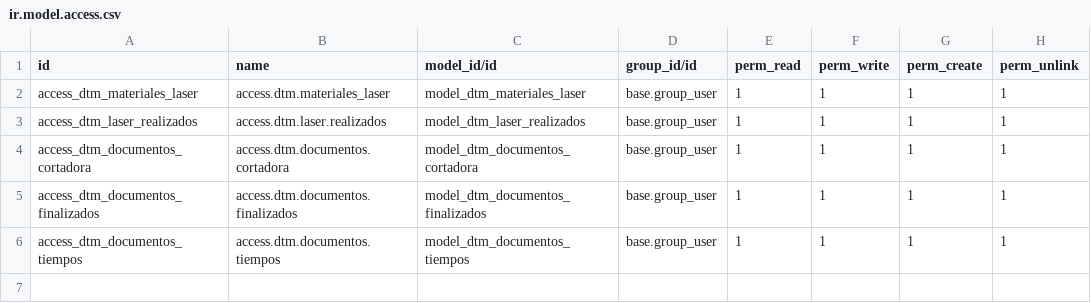
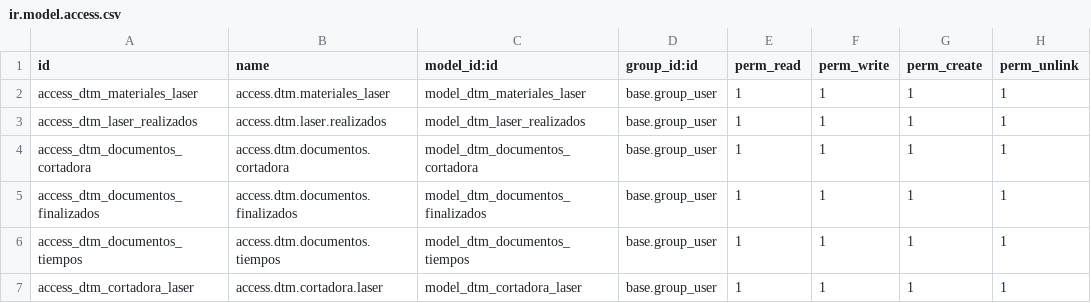
Before and after one commit to rafaguzmang/dtm_materiales_laser, a CSV file: security/ir.model.access.csv, drawn as a sheet.

```diff
--- a/security/ir.model.access.csv
+++ b/security/ir.model.access.csv
@@ -1,2 +1,2 @@
-id,name,model_id/id,group_id/id,perm_read,perm_write,perm_create,perm_unlink
+id,name,model_id:id,group_id:id,perm_read,perm_write,perm_create,perm_unlink
 access_dtm_materiales_laser,access.dtm.materiales_laser,model_dtm_materiales_laser,base.group_user,1,1,1,1
@@ -6 +6,2 @@ access_dtm_documentos_finalizados,access.dtm.documentos.finalizados,model_dtm_do
 access_dtm_documentos_tiempos,access.dtm.documentos.tiempos,model_dtm_documentos_tiempos,base.group_user,1,1,1,1
+access_dtm_cortadora_laser,access.dtm.cortadora.laser,model_dtm_cortadora_laser,base.group_user,1,1,1,1
```
Also changed, not shown: 6 other files.
